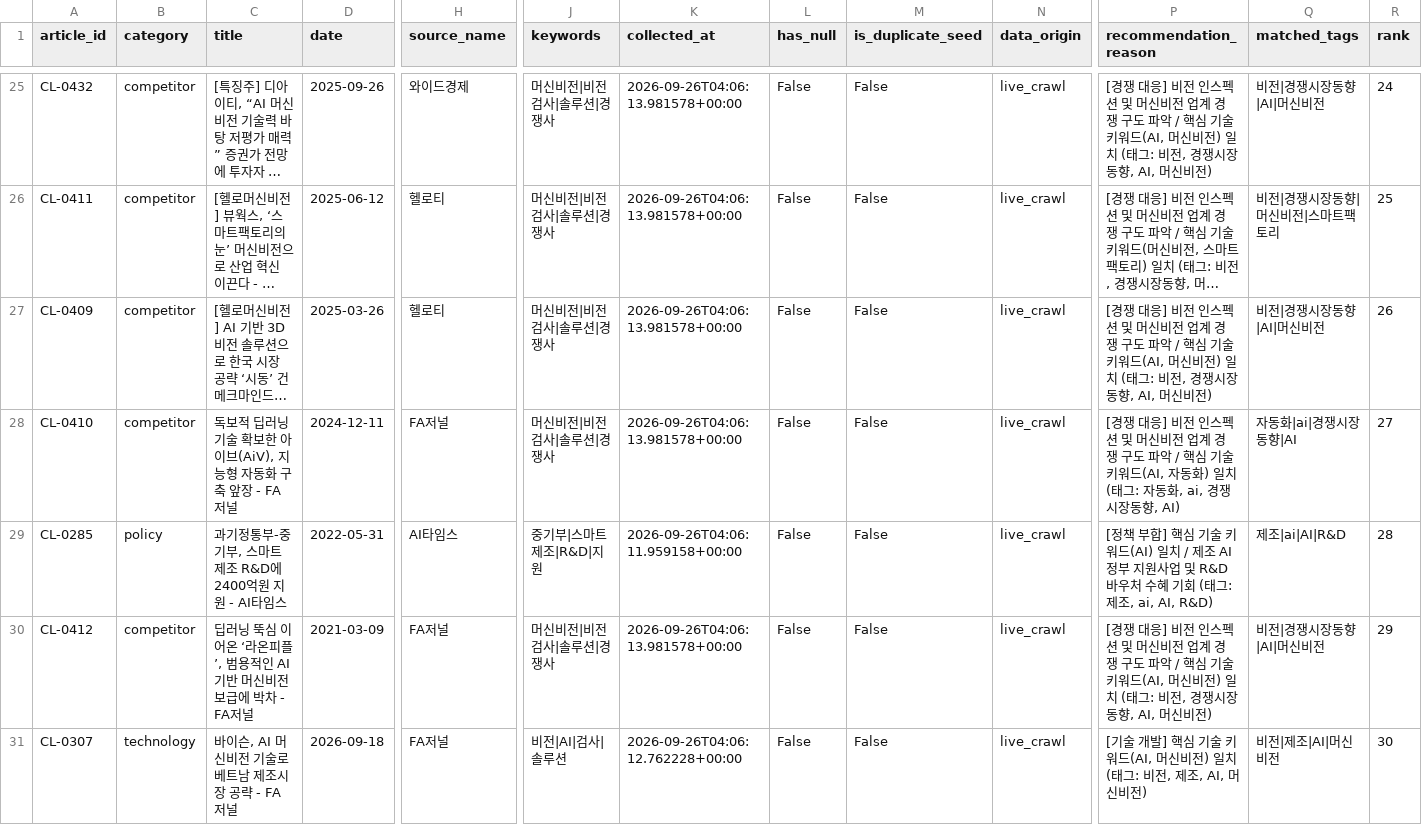
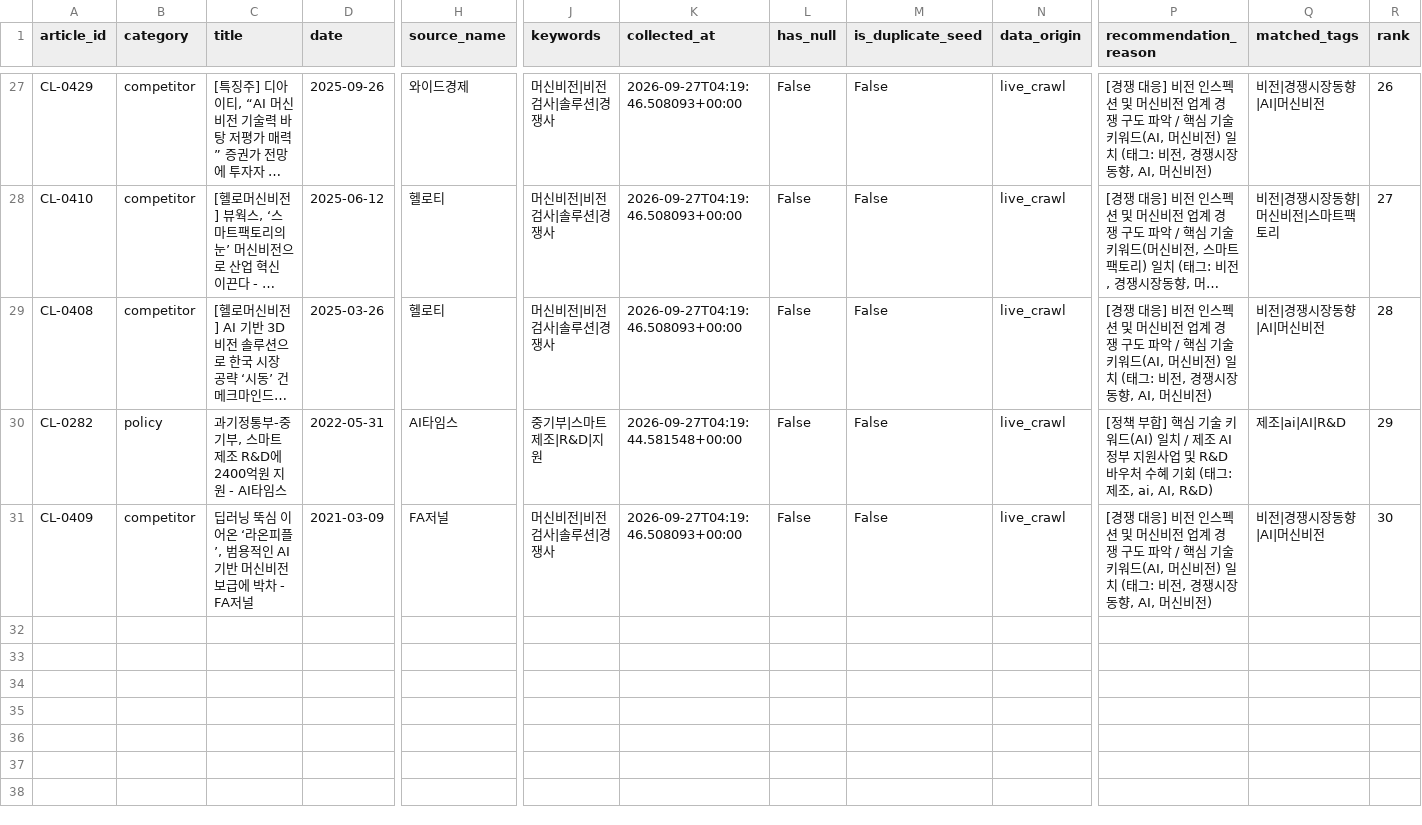
Before and after one commit to 222sso/project1-market-agent, a CSV file: data/processed/recommended_market_news.csv, drawn as a sheet; only a part is shown, gaps mark what is left out; long unchanged cells end in …; removed rows and columns are numbered as before the commit, all else as after; rows hold the shown columns only; the diff covers the shown part only; the diff names each change by its address in the sheet, - before the commit and + after, or states it on an @@ line.

```diff
--- a/data/processed/recommended_market_news.csv
+++ b/data/processed/recommended_market_news.csv
-A27 (article_id): CL-0432
+A27 (article_id): CL-0429
-K27:K29 (collected_at): 2026-09-26T04:06:13.981578+00:00
+K27:K29 (collected_at): 2026-09-27T04:19:46.508093+00:00
-R27 (rank): 24
+R27 (rank): 26
-A28 (article_id): CL-0411
+A28 (article_id): CL-0410
-R28 (rank): 25
+R28 (rank): 27
-A29 (article_id): CL-0409
+A29 (article_id): CL-0408
-R29 (rank): 26
+R29 (rank): 28
-row 28: CL-0410 | competitor | 독보적 딥러닝 기술 확보한 아이브(AiV), 지능형 자동화 구축 앞장 - FA저널 | 2024-12-11 | FA저널 | 머신비전|비전검사|솔루션|경쟁사 | 2026-09-26T04:06:13.981578+00:00 | False | False | live_crawl | [경쟁 대응] 비전 인스펙션 및 머신비전 업계 경쟁 구도 파악 / 핵심 기술 키워드(AI, 자동화) 일치 (태그: 자동화, ai, 경쟁시장동향, AI) | 자동화|ai|경쟁시장동향|AI | 27
-A30 (article_id): CL-0285
+A30 (article_id): CL-0282
-K30 (collected_at): 2026-09-26T04:06:11.959158+00:00
+K30 (collected_at): 2026-09-27T04:19:44.581548+00:00
-R30 (rank): 28
+R30 (rank): 29
-A31 (article_id): CL-0412
+A31 (article_id): CL-0409
-K31 (collected_at): 2026-09-26T04:06:13.981578+00:00
+K31 (collected_at): 2026-09-27T04:19:46.508093+00:00
-R31 (rank): 29
+R31 (rank): 30
-row 31: CL-0307 | technology | 바이슨, AI 머신비전 기술로 베트남 제조시장 공략 - FA저널 | 2026-09-18 | FA저널 | 비전|AI|검사|솔루션 | 2026-09-26T04:06:12.762228+00:00 | False | False | live_crawl | [기술 개발] 핵심 기술 키워드(AI, 머신비전) 일치 (태그: 비전, 제조, AI, 머신비전) | 비전|제조|AI|머신비전 | 30
```
Also changed, not shown: 3 added rows, 1 removed row and 67 edited cells elsewhere in this file, data/processed/cleaned_market_news.csv, data/raw/crawled_market_news.csv, 2 other files.
